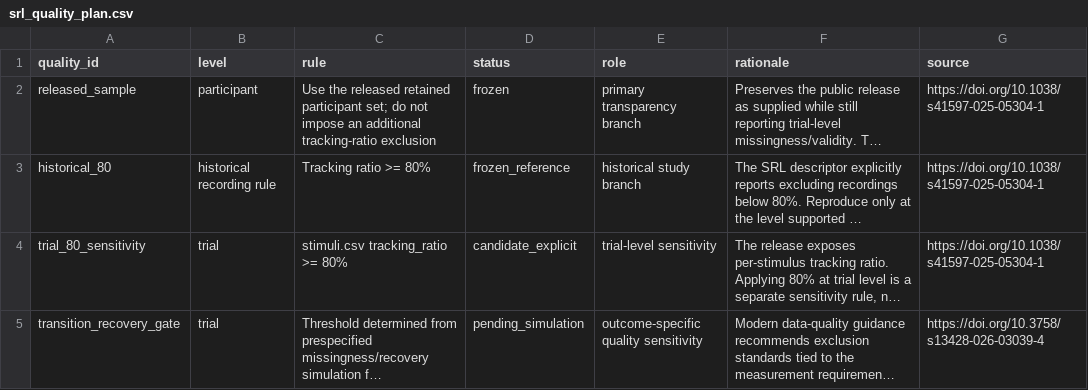
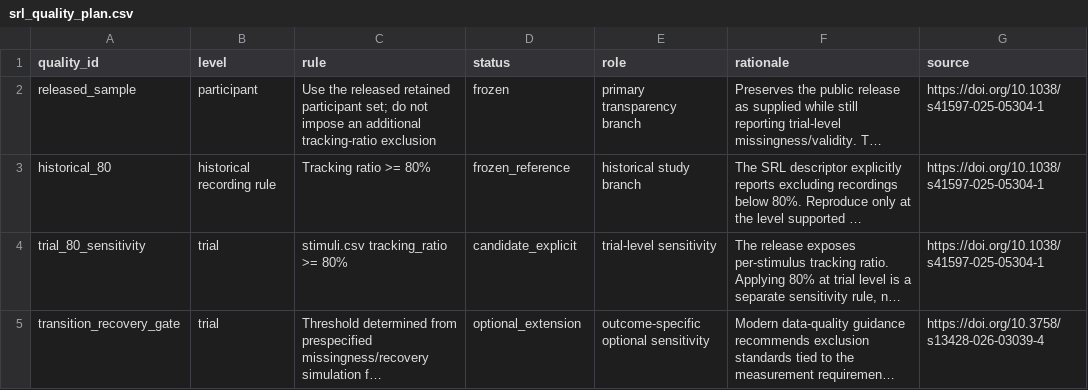
Before and after one commit to stefanosbalaskas/eyeprocesspy, a CSV file: research/gaze_claim_robustness/srl_quality_plan.csv, drawn as a sheet; long unchanged cells end in …; the diff names each change by its address in the sheet, - before the commit and + after, or states it on an @@ line.

Commit message:
Make recovery-calibrated quality rule an optional extension

```diff
--- a/research/gaze_claim_robustness/srl_quality_plan.csv
+++ b/research/gaze_claim_robustness/srl_quality_plan.csv
-D5 (status): pending_simulation
+D5 (status): optional_extension
-E5 (role): outcome-specific quality sensitivity
+E5 (role): outcome-specific optional sensitivity
```
